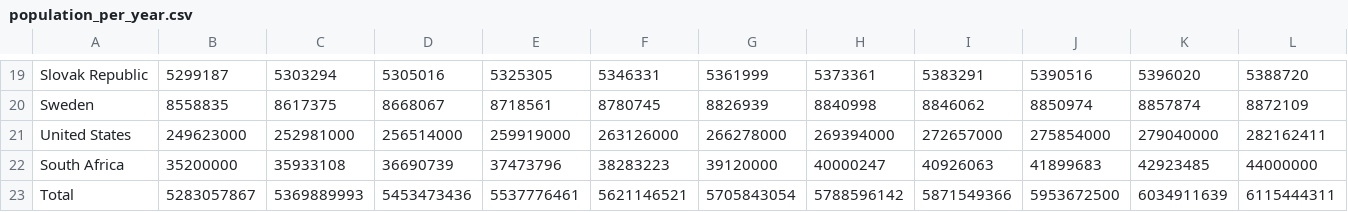
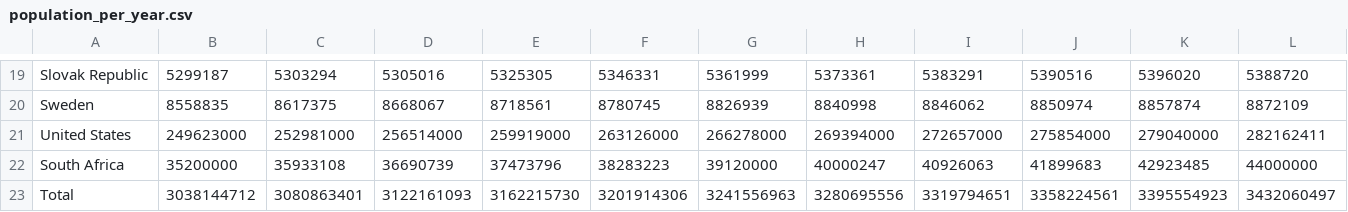
Before and after one commit to ThomasKoppensteiner/bdv-d3-project, a CSV file: data/population_per_year.csv, drawn as a sheet; only a part is shown, gaps mark what is left out; removed rows and columns are numbered as before the commit, all else as after; rows hold the shown columns only; the diff names each change by its address in the sheet, - before the commit and + after, or states it on an @@ line.

Commit message:
reverted total population numbers to only include countries from dataset

```diff
--- a/data/population_per_year.csv
+++ b/data/population_per_year.csv
-row 23: Total | 5283057867 | 5369889993 | 5453473436 | 5537776461 | 5621146521 | 5705843054 | 5788596142 | 5871549366 | 5953672500 | 6034911639 | 6115444311
+row 23: Total | 3038144712 | 3080863401 | 3122161093 | 3162215730 | 3201914306 | 3241556963 | 3280695556 | 3319794651 | 3358224561 | 3395554923 | 3432060497
```
Also changed, not shown: 1 other file.
